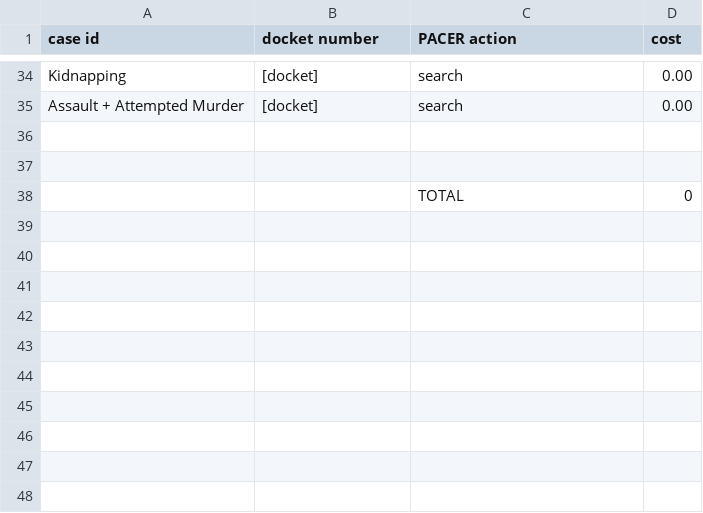
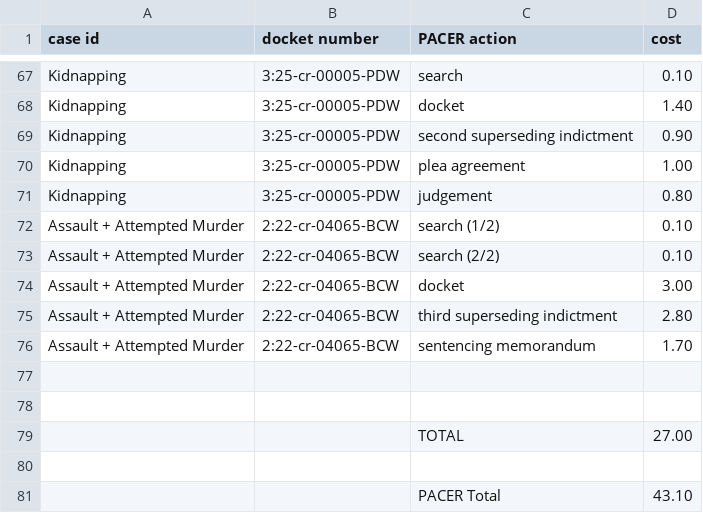
Before and after one commit to built-by-mars/CaseNoesis, a CSV file: ontology/PACER/BULK_FOLDER/pacer_cost.csv, drawn as a sheet; only a part is shown, gaps mark what is left out; addresses are those after the commit; the diff covers the shown part only; the diff names each change by its address in the sheet, - before the commit and + after, or states it on an @@ line.

```diff
--- a/ontology/PACER/BULK_FOLDER/pacer_cost.csv
+++ b/ontology/PACER/BULK_FOLDER/pacer_cost.csv
-B67 (docket number): [docket]
+B67 (docket number): 3:25-cr-00005-PDW
-D67 (cost): 0.00
+D67 (cost): 0.10
+row 68: Kidnapping | 3:25-cr-00005-PDW | docket | 1.40
+row 69: Kidnapping | 3:25-cr-00005-PDW | second superseding indictment | 0.90
+row 70: Kidnapping | 3:25-cr-00005-PDW | plea agreement | 1.00
+row 71: Kidnapping | 3:25-cr-00005-PDW | judgement | 0.80
-B72 (docket number): [docket]
+B72 (docket number): 2:22-cr-04065-BCW
-C72 (PACER action): search
+C72 (PACER action): search (1/2)
-D72 (cost): 0.00
+D72 (cost): 0.10
+row 73: Assault + Attempted Murder | 2:22-cr-04065-BCW | search (2/2) | 0.10
+row 74: Assault + Attempted Murder | 2:22-cr-04065-BCW | docket | 3.00
+row 75: Assault + Attempted Murder | 2:22-cr-04065-BCW | third superseding indictment | 2.80
+row 76: Assault + Attempted Murder | 2:22-cr-04065-BCW | sentencing memorandum | 1.70
+row 79:  |  | TOTAL | 27.00
-row 80:  |  | TOTAL | 0
+row 80: (empty)
+row 81:  |  | PACER Total | 43.10
```
Also changed, not shown: 36 added rows, 3 removed rows and 23 edited cells elsewhere in this file, 44 other files.
